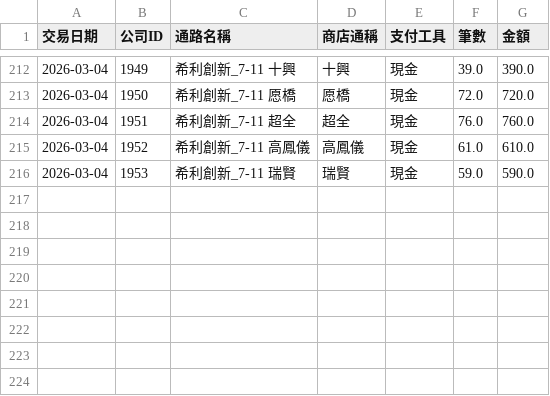
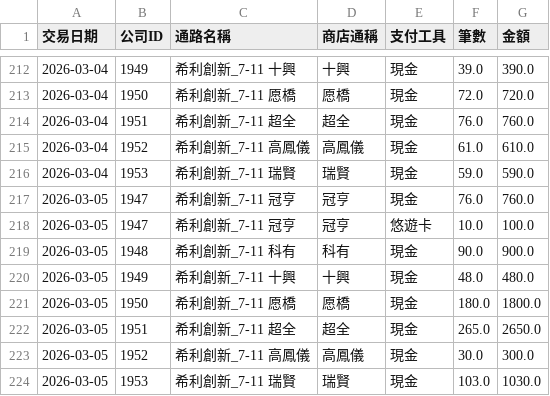
Before and after one commit to kennyacerits/JJBB-Data-Analysis, a CSV file: 數據分析/BI_希利創新/output/希利創新娃娃機_每日交易明細.csv, drawn as a sheet; only a part is shown, gaps mark what is left out.

Commit message:
0305

```diff
--- a/數據分析/BI_希利創新/output/希利創新娃娃機_每日交易明細.csv
+++ b/數據分析/BI_希利創新/output/希利創新娃娃機_每日交易明細.csv
@@ -216 +216,9 @@
 2026-03-04,1953,希利創新_7-11 瑞賢,瑞賢,現金,59.0,590.0
+2026-03-05,1947,希利創新_7-11 冠亨,冠亨,現金,76.0,760.0
+2026-03-05,1947,希利創新_7-11 冠亨,冠亨,悠遊卡,10.0,100.0
+2026-03-05,1948,希利創新_7-11 科有,科有,現金,90.0,900.0
+2026-03-05,1949,希利創新_7-11 十興,十興,現金,48.0,480.0
+2026-03-05,1950,希利創新_7-11 愿橋,愿橋,現金,180.0,1800.0
+2026-03-05,1951,希利創新_7-11 超全,超全,現金,265.0,2650.0
+2026-03-05,1952,希利創新_7-11 高鳳儀,高鳳儀,現金,30.0,300.0
+2026-03-05,1953,希利創新_7-11 瑞賢,瑞賢,現金,103.0,1030.0
```
